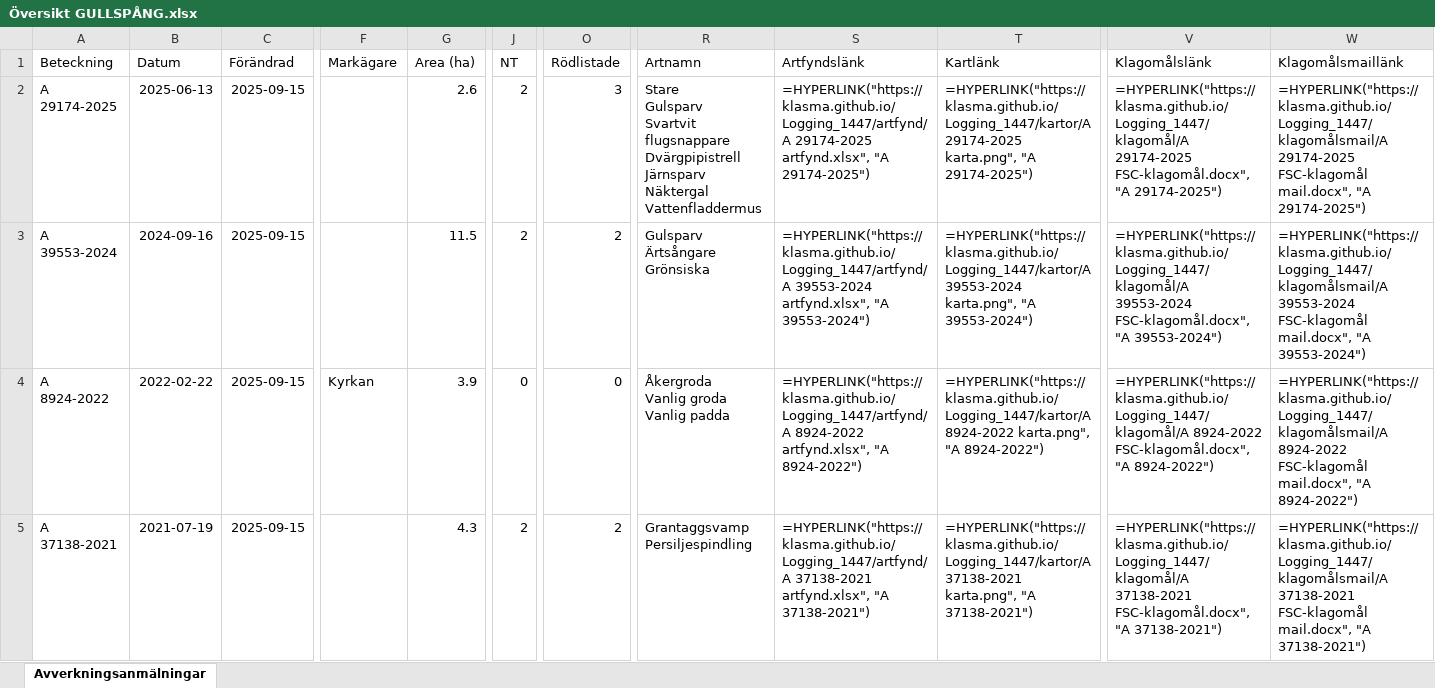
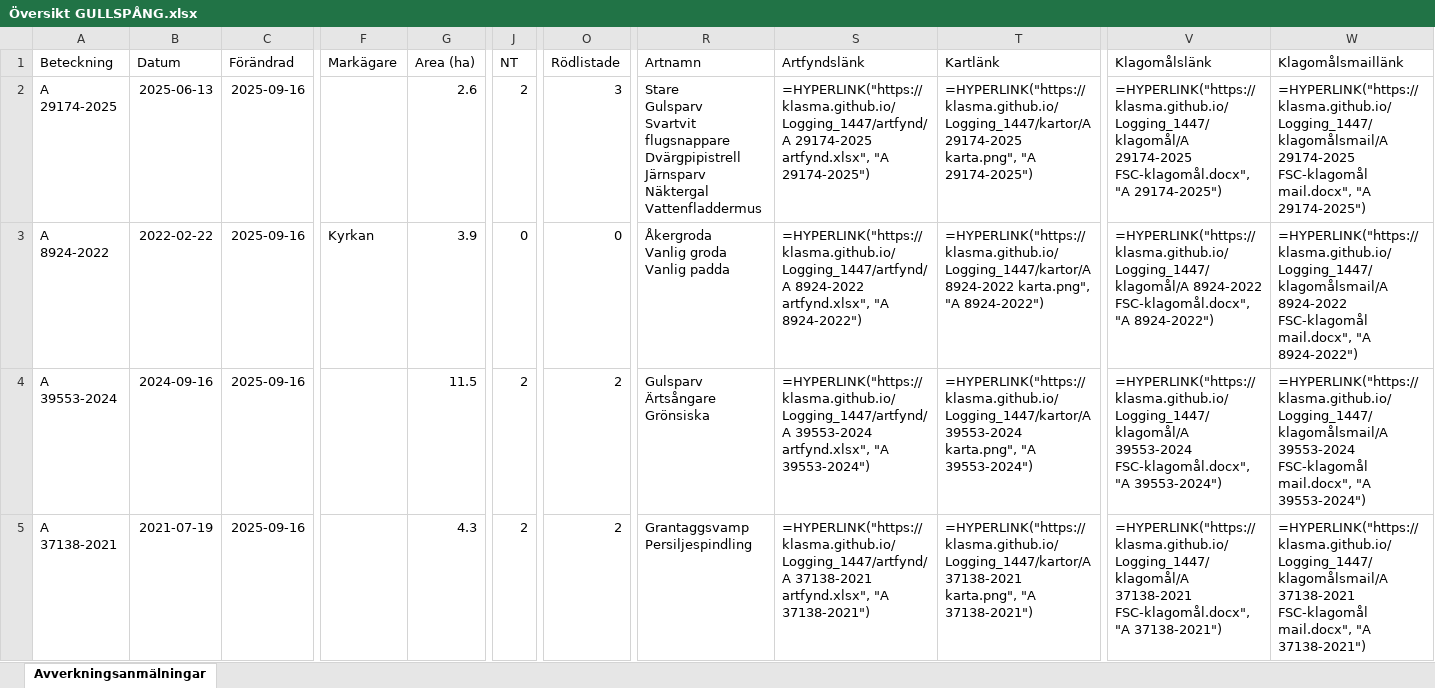
Before and after one commit to klasma/Logging_1447, an Excel workbook: Översikt GULLSPÅNG.xlsx, sheet Avverkningsanmälningar, drawn as a sheet; only a part is shown, gaps mark what is left out; values as stored, in another font and other column widths than the file's, no borders; formulas without a stored value are shown as written; ↵ is a line break in a cell; the diff covers the shown part only; the diff names each change by its address in the sheet, - before the commit and + after, or states it on an @@ line.

```diff
--- a/Översikt GULLSPÅNG.xlsx (sheet Avverkningsanmälningar)
+++ b/Översikt GULLSPÅNG.xlsx (sheet Avverkningsanmälningar)
-C2:C5 (Förändrad): 2025-09-15
+C2:C5 (Förändrad): 2025-09-16
-A3 (Beteckning): A 39553-2024
+A3 (Beteckning): A 8924-2022
-B3 (Datum): 2024-09-16
+B3 (Datum): 2022-02-22
-F3 (Markägare): (empty)
+F3 (Markägare): Kyrkan
-G3 (Area (ha)): 11.5
+G3 (Area (ha)): 3.9
-J3 (NT): 2
+J3 (NT): 0
-O3 (Rödlistade): 2
+O3 (Rödlistade): 0
-R3 (Artnamn): Gulsparv ↵ Ärtsångare ↵ Grönsiska
+R3 (Artnamn): Åkergroda ↵ Vanlig groda ↵ Vanlig padda
-S3 (Artfyndslänk): =HYPERLINK("https://klasma.github.io/Logging_1447/artfynd/A 39553-2024 artfynd.xlsx", "A 39553-2024")
+S3 (Artfyndslänk): =HYPERLINK("https://klasma.github.io/Logging_1447/artfynd/A 8924-2022 artfynd.xlsx", "A 8924-2022")
-T3 (Kartlänk): =HYPERLINK("https://klasma.github.io/Logging_1447/kartor/A 39553-2024 karta.png", "A 39553-2024")
+T3 (Kartlänk): =HYPERLINK("https://klasma.github.io/Logging_1447/kartor/A 8924-2022 karta.png", "A 8924-2022")
-V3 (Klagomålslänk): =HYPERLINK("https://klasma.github.io/Logging_1447/klagomål/A 39553-2024 FSC-klagomål.docx", "A 39553-2024")
+V3 (Klagomålslänk): =HYPERLINK("https://klasma.github.io/Logging_1447/klagomål/A 8924-2022 FSC-klagomål.docx", "A 8924-2022")
-W3 (Klagomålsmaillänk): =HYPERLINK("https://klasma.github.io/Logging_1447/klagomålsmail/A 39553-2024 FSC-klagomål mail.docx", "A 39553-2024")
+W3 (Klagomålsmaillänk): =HYPERLINK("https://klasma.github.io/Logging_1447/klagomålsmail/A 8924-2022 FSC-klagomål mail.docx", "A 8924-2022")
-A4 (Beteckning): A 8924-2022
+A4 (Beteckning): A 39553-2024
-B4 (Datum): 2022-02-22
+B4 (Datum): 2024-09-16
-F4 (Markägare): Kyrkan
+F4 (Markägare): (empty)
-G4 (Area (ha)): 3.9
+G4 (Area (ha)): 11.5
-J4 (NT): 0
+J4 (NT): 2
-O4 (Rödlistade): 0
+O4 (Rödlistade): 2
-R4 (Artnamn): Åkergroda ↵ Vanlig groda ↵ Vanlig padda
+R4 (Artnamn): Gulsparv ↵ Ärtsångare ↵ Grönsiska
-S4 (Artfyndslänk): =HYPERLINK("https://klasma.github.io/Logging_1447/artfynd/A 8924-2022 artfynd.xlsx", "A 8924-2022")
+S4 (Artfyndslänk): =HYPERLINK("https://klasma.github.io/Logging_1447/artfynd/A 39553-2024 artfynd.xlsx", "A 39553-2024")
-T4 (Kartlänk): =HYPERLINK("https://klasma.github.io/Logging_1447/kartor/A 8924-2022 karta.png", "A 8924-2022")
+T4 (Kartlänk): =HYPERLINK("https://klasma.github.io/Logging_1447/kartor/A 39553-2024 karta.png", "A 39553-2024")
-V4 (Klagomålslänk): =HYPERLINK("https://klasma.github.io/Logging_1447/klagomål/A 8924-2022 FSC-klagomål.docx", "A 8924-2022")
+V4 (Klagomålslänk): =HYPERLINK("https://klasma.github.io/Logging_1447/klagomål/A 39553-2024 FSC-klagomål.docx", "A 39553-2024")
-W4 (Klagomålsmaillänk): =HYPERLINK("https://klasma.github.io/Logging_1447/klagomålsmail/A 8924-2022 FSC-klagomål mail.docx", "A 8924-2022")
+W4 (Klagomålsmaillänk): =HYPERLINK("https://klasma.github.io/Logging_1447/klagomålsmail/A 39553-2024 FSC-klagomål mail.docx", "A 39553-2024")
```
Also changed, not shown: 1022 edited cells elsewhere in this sheet, artfynd/A 12215-2025 artfynd.xlsx, artfynd/A 12709-2025 artfynd.xlsx, 56 other files.
